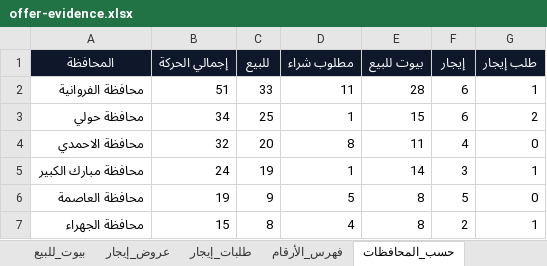
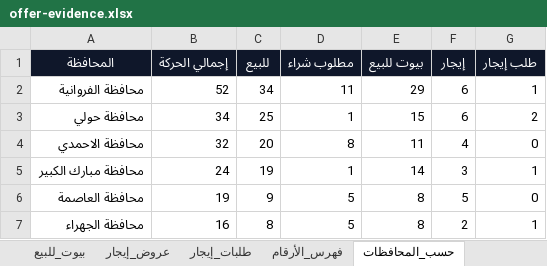
Before and after one commit to ahmedkamalsa/alforaijboard, an Excel workbook: site/downloads/offer-evidence.xlsx, sheet حسب_المحافظات, drawn as a sheet; values as stored, in another font and other column widths than the file's, no borders; table styles not drawn; the diff names each change by its address in the sheet, - before the commit and + after, or states it on an @@ line.

```diff
--- a/site/downloads/offer-evidence.xlsx (sheet حسب_المحافظات)
+++ b/site/downloads/offer-evidence.xlsx (sheet حسب_المحافظات)
-B2 (إجمالي الحركة): 51
+B2 (إجمالي الحركة): 52
-C2 (للبيع): 33
+C2 (للبيع): 34
-E2 (بيوت للبيع): 28
+E2 (بيوت للبيع): 29
-B7 (إجمالي الحركة): 15
+B7 (إجمالي الحركة): 16
-D7 (مطلوب شراء): 4
+D7 (مطلوب شراء): 5
```
Also changed, not shown: sheet كل_الحركة, sheet بيوت_للبيع, sheet عروض_بيع, sheet طلبات_شراء, sheet فهرس_الأرقام, 4 other files.
